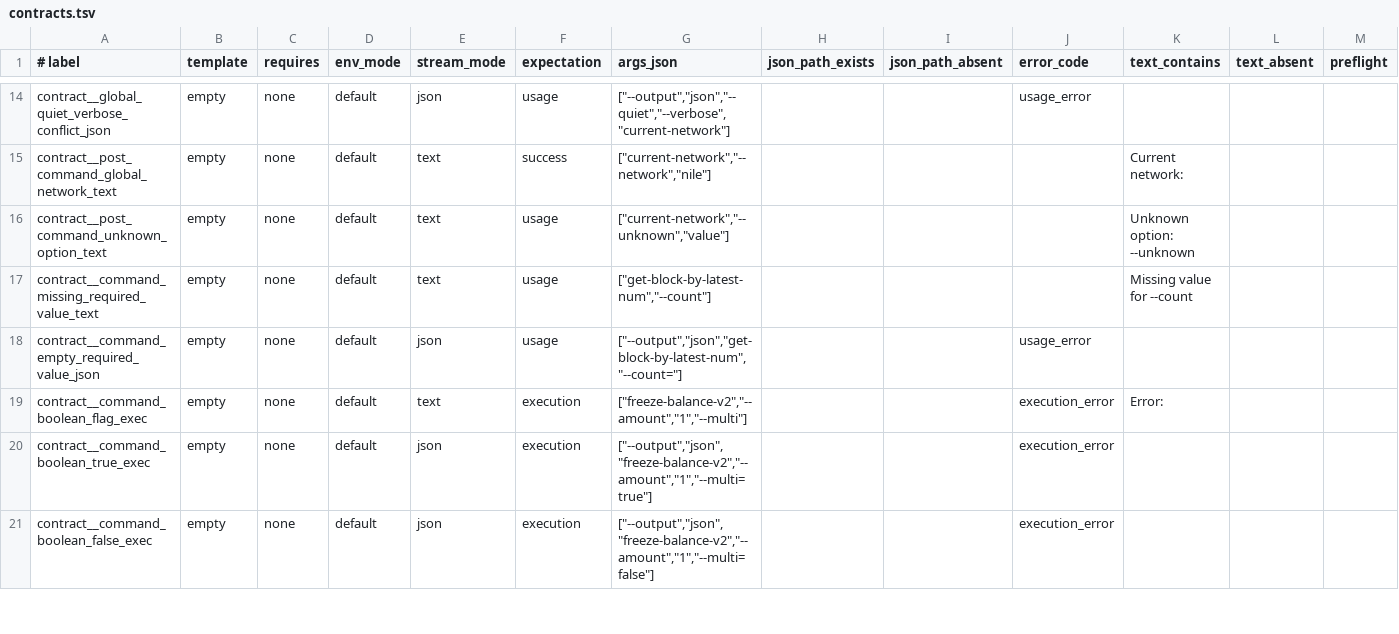
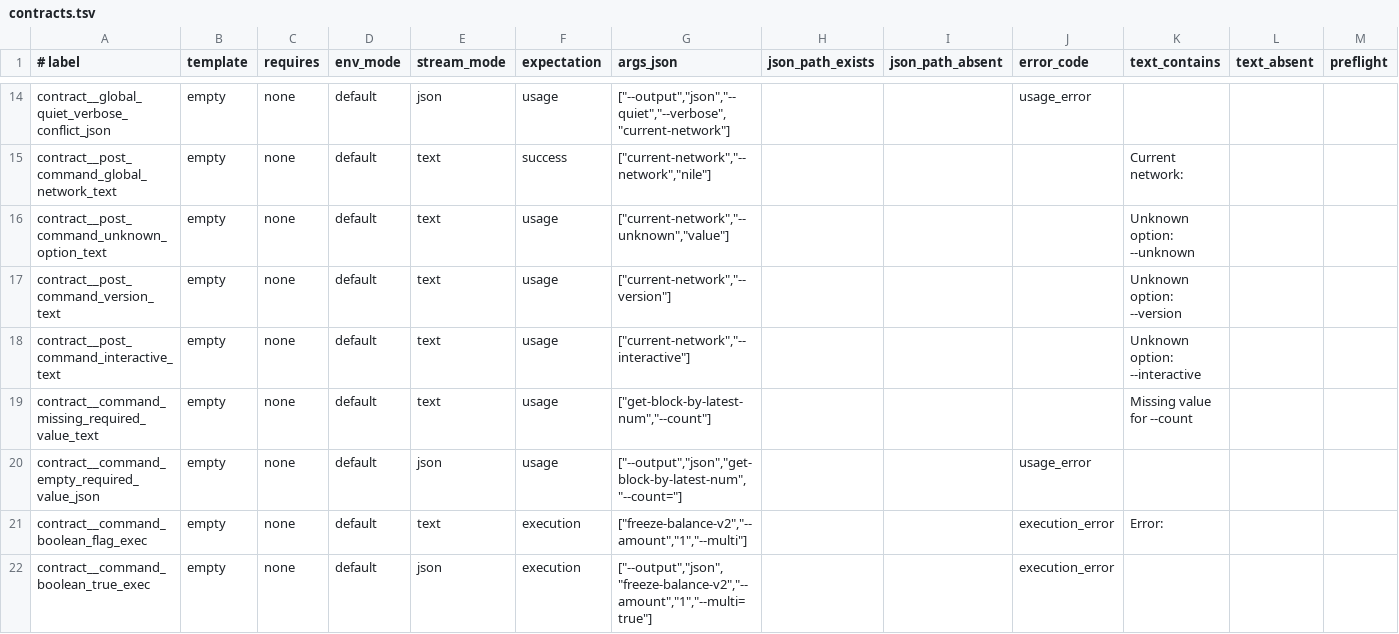
Before and after one commit to tronprotocol/wallet-cli, a TSV file: qa/contracts.tsv, drawn as a sheet; only a part is shown, gaps mark what is left out; the shorter side is filled out with more unchanged rows; rows hold the shown columns only; the diff names each change by its address in the sheet, - before the commit and + after, or states it on an @@ line.

Commit message:
fix(cli): tighten query output and post-command mode flags
Prevent text query results from dropping message-only or empty payloads, and make Gson-formatted result indentation platform-independent. Treat --version and --interactive as pre-command top-level modes only, with post-command usage now handled by command parsing; update the standard CLI contract, QA cases, and regression tests accordingly.

```diff
--- a/qa/contracts.tsv
+++ b/qa/contracts.tsv
+row 17: contract__post_command_version_text | empty | none | default | text | usage | ["current-network","--version"] |  |  |  | Unknown option: --version
+row 18: contract__post_command_interactive_text | empty | none | default | text | usage | ["current-network","--interactive"] |  |  |  | Unknown option: --interactive
```
Also changed, not shown: 7 other files.
